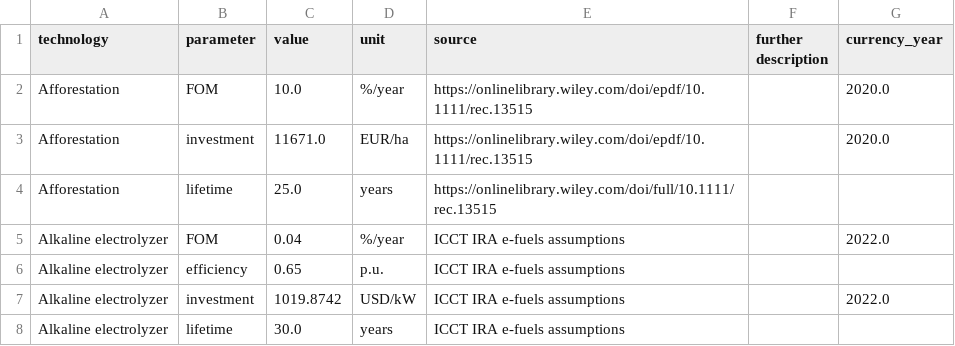
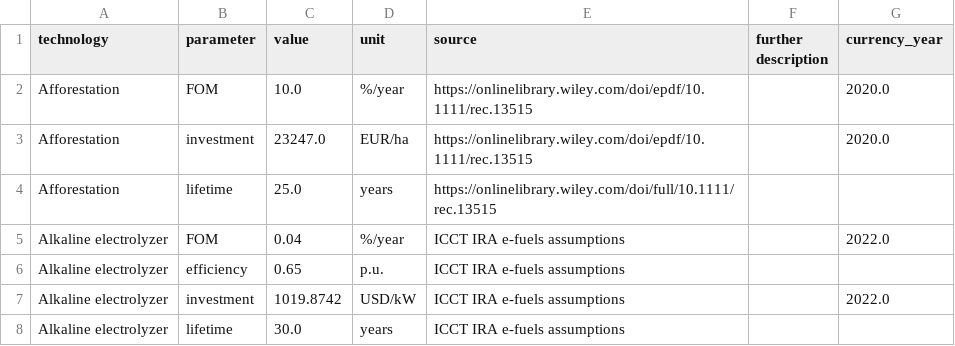
Before and after one commit to BertoGBG/technology-data, a CSV file: outputs/costs_2020.csv, drawn as a sheet; only a part is shown.

```diff
--- a/outputs/costs_2020.csv
+++ b/outputs/costs_2020.csv
@@ -2,3 +2,3 @@ technology,parameter,value,unit,source,further description,currency_year
 Afforestation,FOM,10.0,%/year,https://onlinelibrary.wiley.com/doi/epdf/10.1111/rec.13515,,2020.0
-Afforestation,investment,11671.0,EUR/ha,https://onlinelibrary.wiley.com/doi/epdf/10.1111/rec.13515,,2020.0
+Afforestation,investment,23247.0,EUR/ha,https://onlinelibrary.wiley.com/doi/epdf/10.1111/rec.13515,,2020.0
 Afforestation,lifetime,25.0,years,https://onlinelibrary.wiley.com/doi/full/10.1111/rec.13515,,
```
Also changed, not shown: inputs/manual_input.csv, outputs/costs_2025.csv, 5 other files.
